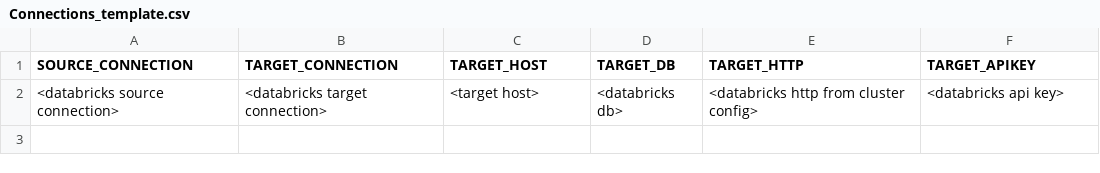
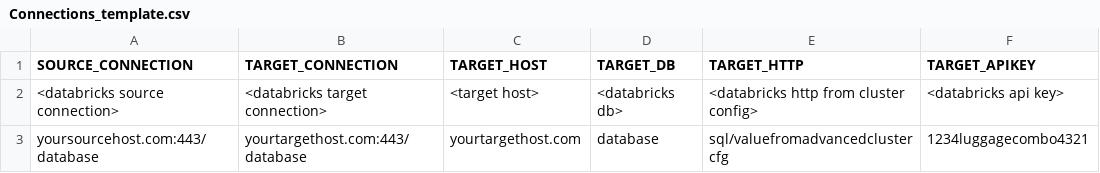
Before and after one commit to michaelpdunlap/Immuta_Connection_Conversion, a CSV file: Connections_template.csv, drawn as a sheet.

Commit message:
Added connection script + template example

```diff
--- a/Connections_template.csv
+++ b/Connections_template.csv
@@ -2 +2,2 @@ SOURCE_CONNECTION,TARGET_CONNECTION,TARGET_HOST,TARGET_DB,TARGET_HTTP,TARGET_API
 <databricks source connection>,<databricks target connection>,<target host>,<databricks db>,<databricks http from cluster config>,<databricks api key>
+yoursourcehost.com:443/database,yourtargethost.com:443/database,yourtargethost.com,database,sql/valuefromadvancedclustercfg,1234luggagecombo4321
```
Also changed, not shown: 1 other file.
